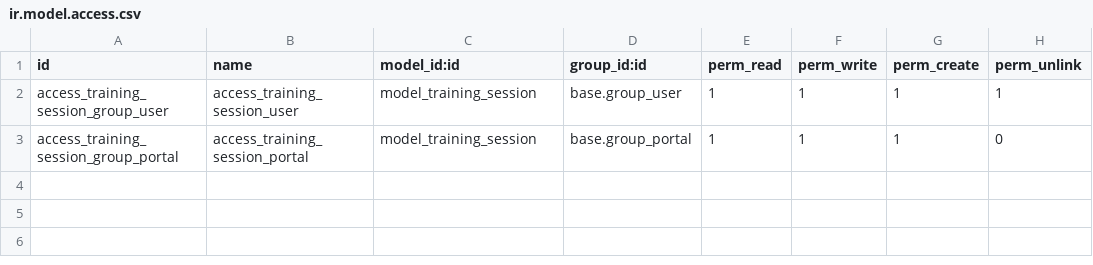
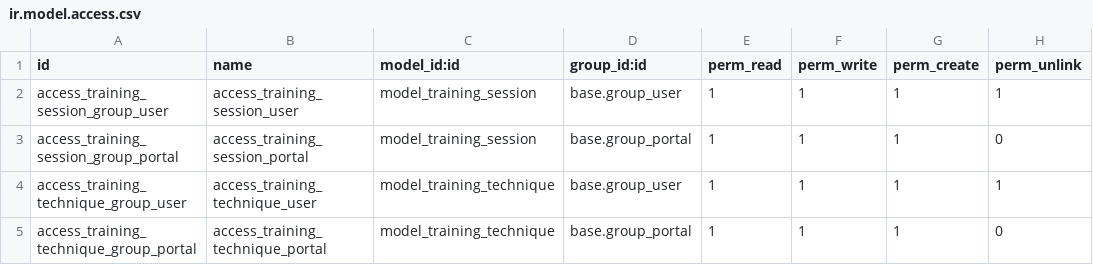
Before and after one commit to chay-a/odoo-omnes, a CSV file: training_hours/security/ir.model.access.csv, drawn as a sheet; the diff names each change by its address in the sheet, - before the commit and + after, or states it on an @@ line.

Commit message:
feat: training app with training session and training tecnique

```diff
--- a/training_hours/security/ir.model.access.csv
+++ b/training_hours/security/ir.model.access.csv
+row 4: access_training_technique_group_user | access_training_technique_user | model_training_technique | base.group_user | 1 | 1 | 1 | 1
+row 5: access_training_technique_group_portal | access_training_technique_portal | model_training_technique | base.group_portal | 1 | 1 | 1 | 0
```
Also changed, not shown: 7 other files.
